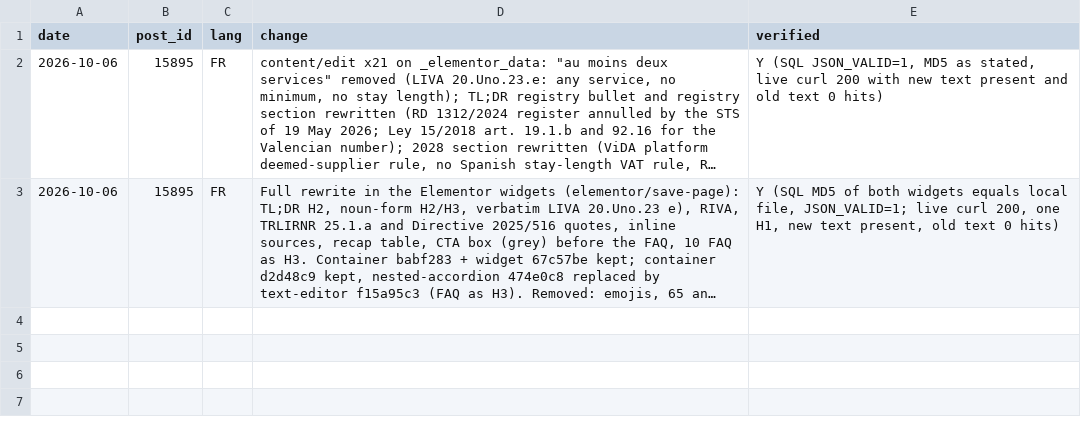
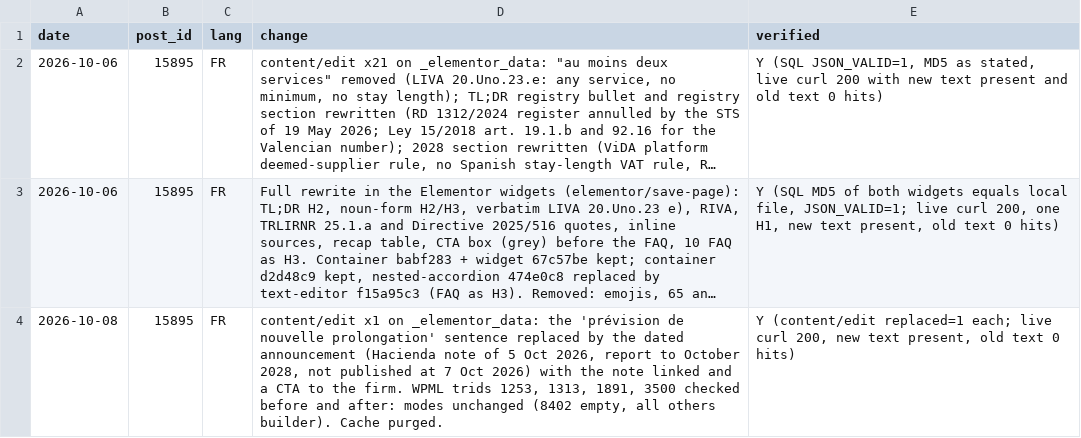
Before and after one commit to multilang2025/dlcom, a CSV file: data/changelog/15895.csv, drawn as a sheet; long unchanged cells end in …; the diff names each change by its address in the sheet, - before the commit and + after, or states it on an @@ line.

```diff
--- a/data/changelog/15895.csv
+++ b/data/changelog/15895.csv
+row 4: 2026-10-08 | 15895 | FR | content/edit x1 on _elementor_data: the 'prévision de nouvelle prolongation' sentence replaced by the dated announcement (Hacienda note of 5 Oct 2026, report to October 2028, not published at 7 Oct 2026) with the note linked and a CTA to the firm. WPML trids 1253, 1313, 1891, 3500 checked before and after: modes unchanged (8402 empty, all others builder). Cache purged. | Y (content/edit replaced=1 each; live curl 200, new text present, old text 0 hits)
```
Also changed, not shown: data/changelog/8175.csv, data/changelog/8402.csv, 8 other files.
